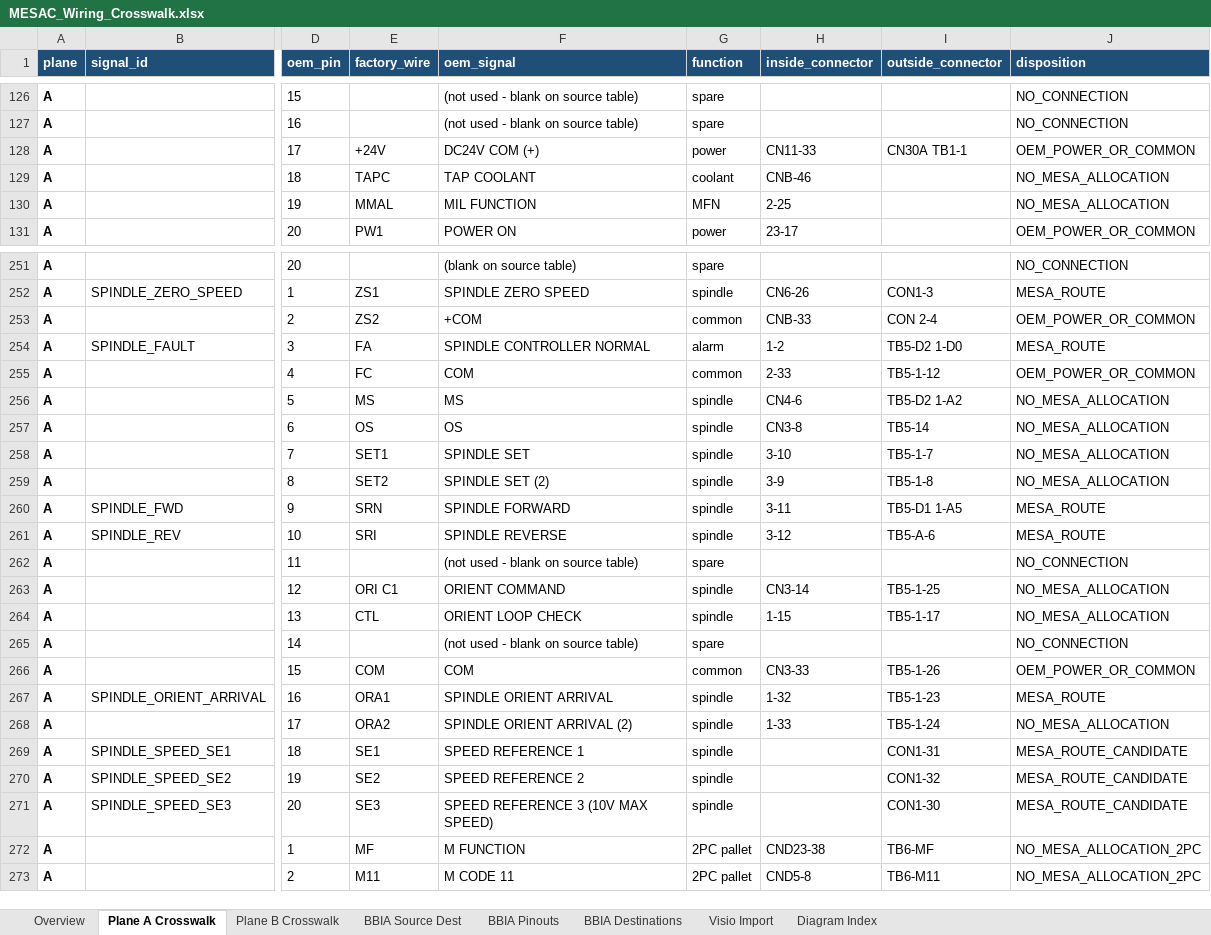
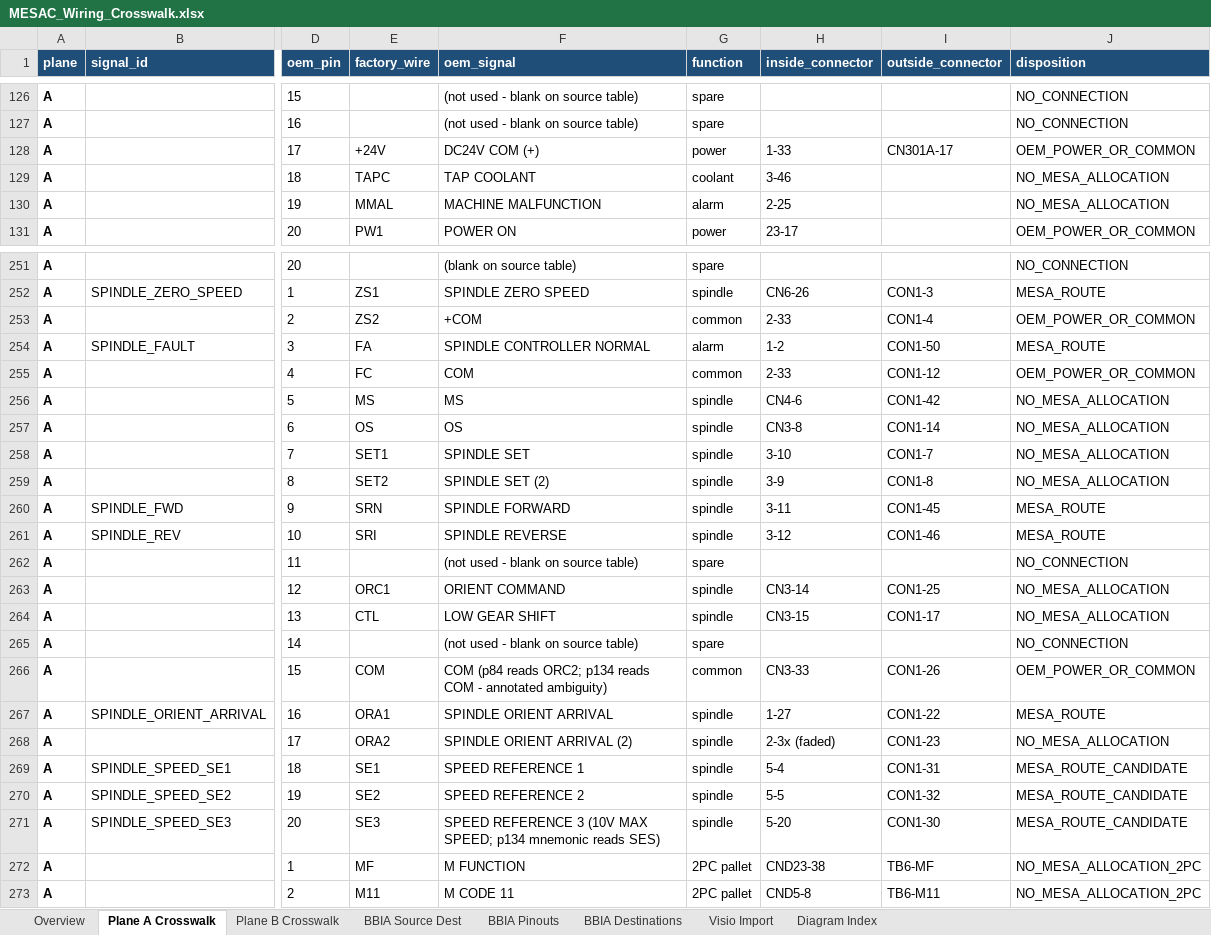
Before and after one commit to agant172/mazak-vqc20-linuxcnc-retrofit, an Excel workbook: wiring/MESAC_Wiring_Crosswalk.xlsx, sheet Plane A Crosswalk, drawn as a sheet; only a part is shown, gaps mark what is left out; values as stored, in another font and other column widths than the file's, no borders; the diff covers the shown part only; the diff names each change by its address in the sheet, - before the commit and + after, or states it on an @@ line.

```diff
--- a/wiring/MESAC_Wiring_Crosswalk.xlsx (sheet Plane A Crosswalk)
+++ b/wiring/MESAC_Wiring_Crosswalk.xlsx (sheet Plane A Crosswalk)
-H128 (inside_connector): CN11-33
+H128 (inside_connector): 1-33
-I128 (outside_connector): CN30A TB1-1
+I128 (outside_connector): CN301A-17
-H129 (inside_connector): CNB-46
+H129 (inside_connector): 3-46
-F130 (oem_signal): MIL FUNCTION
+F130 (oem_signal): MACHINE MALFUNCTION
-G130 (function): MFN
+G130 (function): alarm
-H253 (inside_connector): CNB-33
+H253 (inside_connector): 2-33
-I253 (outside_connector): CON 2-4
+I253 (outside_connector): CON1-4
-I254 (outside_connector): TB5-D2 1-D0
+I254 (outside_connector): CON1-50
-I255 (outside_connector): TB5-1-12
+I255 (outside_connector): CON1-12
-I256 (outside_connector): TB5-D2 1-A2
+I256 (outside_connector): CON1-42
-I257 (outside_connector): TB5-14
+I257 (outside_connector): CON1-14
-I258 (outside_connector): TB5-1-7
+I258 (outside_connector): CON1-7
-I259 (outside_connector): TB5-1-8
+I259 (outside_connector): CON1-8
-I260 (outside_connector): TB5-D1 1-A5
+I260 (outside_connector): CON1-45
-I261 (outside_connector): TB5-A-6
+I261 (outside_connector): CON1-46
-E263 (factory_wire): ORI C1
+E263 (factory_wire): ORC1
-I263 (outside_connector): TB5-1-25
+I263 (outside_connector): CON1-25
-F264 (oem_signal): ORIENT LOOP CHECK
+F264 (oem_signal): LOW GEAR SHIFT
-H264 (inside_connector): 1-15
+H264 (inside_connector): CN3-15
-I264 (outside_connector): TB5-1-17
+I264 (outside_connector): CON1-17
-F266 (oem_signal): COM
+F266 (oem_signal): COM (p84 reads ORC2; p134 reads COM - annotated ambiguity)
-I266 (outside_connector): TB5-1-26
+I266 (outside_connector): CON1-26
-H267 (inside_connector): 1-32
+H267 (inside_connector): 1-27
-I267 (outside_connector): TB5-1-23
+I267 (outside_connector): CON1-22
-H268 (inside_connector): 1-33
+H268 (inside_connector): 2-3x (faded)
-I268 (outside_connector): TB5-1-24
+I268 (outside_connector): CON1-23
-H269 (inside_connector): (empty)
+H269 (inside_connector): 5-4
-H270 (inside_connector): (empty)
+H270 (inside_connector): 5-5
-F271 (oem_signal): …(10V MAX SPEED)
+F271 (oem_signal): …(10V MAX SPEED; p134 mnemonic reads SES)
-H271 (inside_connector): (empty)
+H271 (inside_connector): 5-20
```
Also changed, not shown: 67 edited cells elsewhere in this sheet, sheet BBIA Pinouts, sheet Visio Import, 19 other files.
